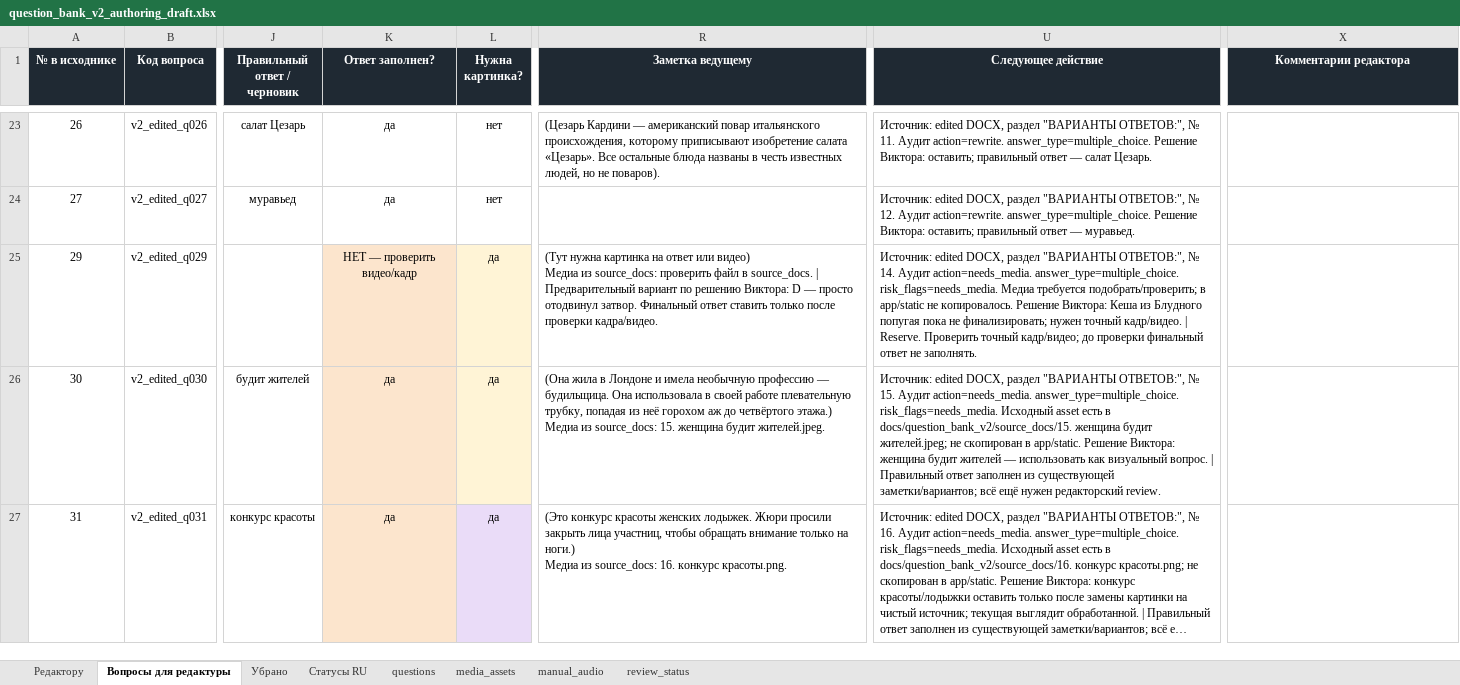
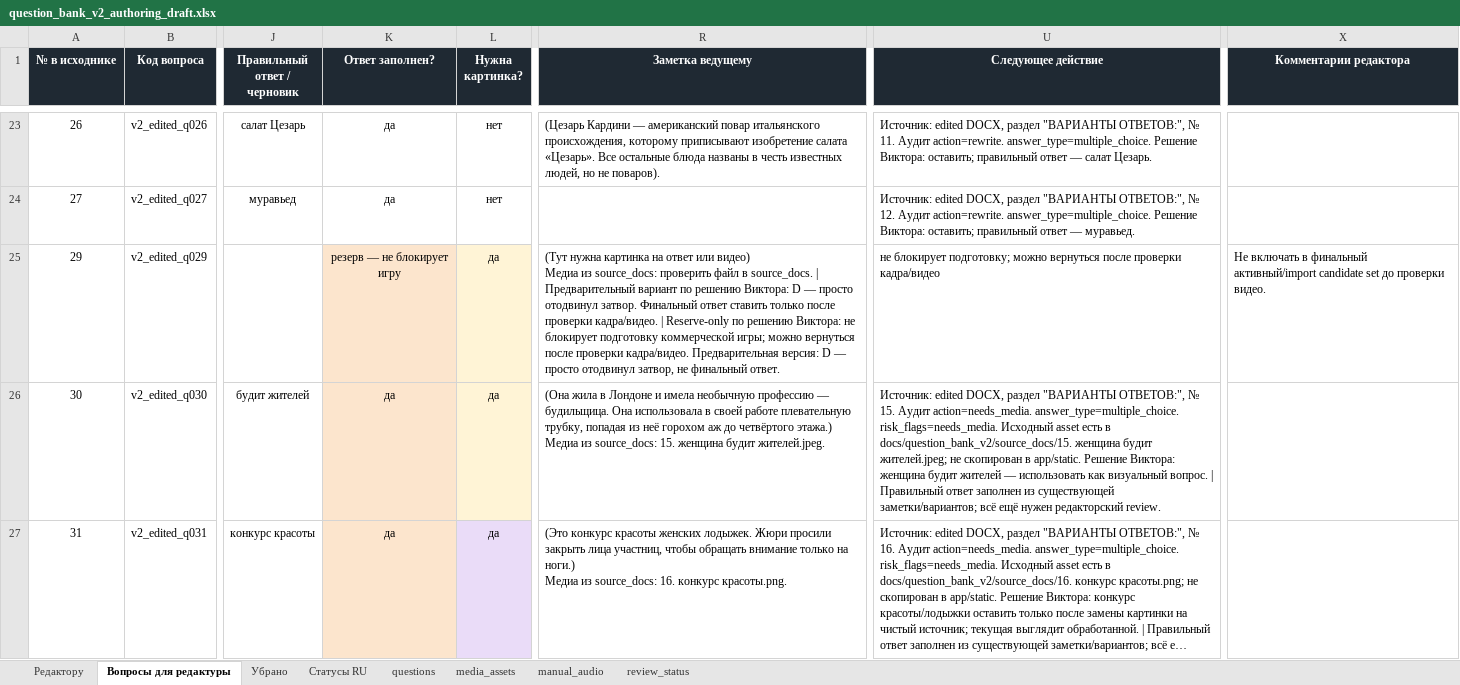
Before and after one commit to sobrabar45-droid/pristolov_mvp, an Excel workbook: docs/question_bank_v2/question_bank_v2_authoring_draft.xlsx, sheet Вопросы для редактуры, drawn as a sheet; only a part is shown, gaps mark what is left out; long unchanged cells end in …; values as stored, in another font and other column widths than the file's, no borders; the diff names each change by its address in the sheet, - before the commit and + after, or states it on an @@ line.

Commit message:
Close question bank v2 row 29 as reserve

```diff
--- a/docs/question_bank_v2/question_bank_v2_authoring_draft.xlsx (sheet Вопросы для редактуры)
+++ b/docs/question_bank_v2/question_bank_v2_authoring_draft.xlsx (sheet Вопросы для редактуры)
-K25 (Ответ заполнен?): НЕТ — проверить видео/кадр
+K25 (Ответ заполнен?): резерв — не блокирует игру
-R25 (Заметка ведущему): …проверки кадра/видео.
+R25 (Заметка ведущему): …проверки кадра/видео. | Reserve-only по решению Виктора: не блокирует подготовку коммерческой игры; можно вернуться после проверки кадра/видео. Предварительная версия: D — просто отодвинул затвор, не финальный ответ.
-U25 (Следующее действие): Источник: edited DOCX, раздел "ВАРИАНТЫ ОТВЕТОВ:", № 14. Аудит action=needs_media. answer_type=multiple_choice. risk_flags=needs_media. Медиа требуется подобрать/проверить; в app/static не копировалось. Решение Виктора: Кеша из Блудного попугая пока не финализировать; нужен точный кадр/видео. | Reserve. Проверить точный кадр/видео; до проверки финальный ответ не заполнять.
+U25 (Следующее действие): не блокирует подготовку; можно вернуться после проверки кадра/видео
-X25 (Комментарии редактора): (empty)
+X25 (Комментарии редактора): Не включать в финальный активный/import candidate set до проверки видео.
```
Also changed, not shown: sheet questions, 1 other file.
